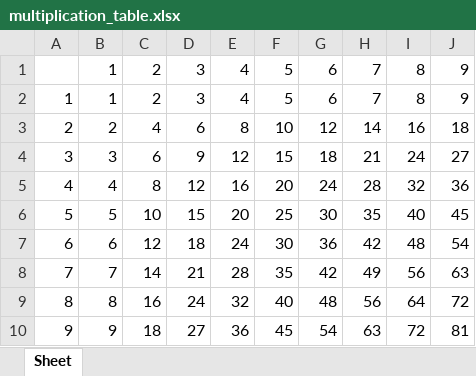
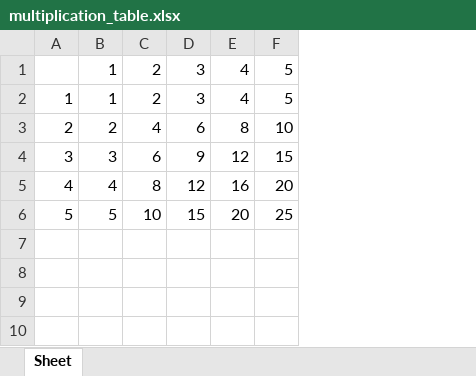
Before and after one commit to emilan21/automating_python_book, an Excel workbook: Chapter_12/multiplication_table.xlsx, sheet Sheet, drawn as a sheet; values as stored, in another font and other column widths than the file's, no borders; the diff names each change by its address in the sheet, - before the commit and + after, or states it on an @@ line.

Commit message:
Last project on Chapter 12

```diff
--- a/Chapter_12/multiplication_table.xlsx (sheet Sheet)
+++ b/Chapter_12/multiplication_table.xlsx (sheet Sheet)
-column G, rows 1-6: 6 | 6 | 12 | 18 | 24 | 30
-column H, rows 1-6: 7 | 7 | 14 | 21 | 28 | 35
-column I, rows 1-6: 8 | 8 | 16 | 24 | 32 | 40
-column J, rows 1-6: 9 | 9 | 18 | 27 | 36 | 45
-row 7: 6 | 6 | 12 | 18 | 24 | 30 | 36 | 42 | 48 | 54
-row 8: 7 | 7 | 14 | 21 | 28 | 35 | 42 | 49 | 56 | 63
-row 9: 8 | 8 | 16 | 24 | 32 | 40 | 48 | 56 | 64 | 72
-row 10: 9 | 9 | 18 | 27 | 36 | 45 | 54 | 63 | 72 | 81
```
Also changed, not shown: 4 other files.
